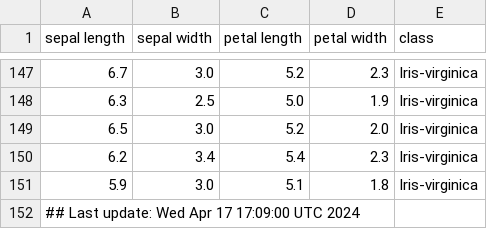
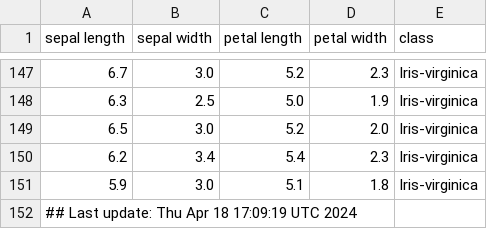
Before and after one commit to btmonier/misc_r_scripts, a CSV file: data/iris_dataset.csv, drawn as a sheet; only a part is shown, gaps mark what is left out.

Commit message:
GitHub Actions test

```diff
--- a/data/iris_dataset.csv
+++ b/data/iris_dataset.csv
@@ -151,2 +151,2 @@ sepal length,sepal width,petal length,petal width,class
 5.9,3.0,5.1,1.8,Iris-virginica
-## Last update: Wed Apr 17 17:09:00 UTC 2024
+## Last update: Thu Apr 18 17:09:19 UTC 2024
```
